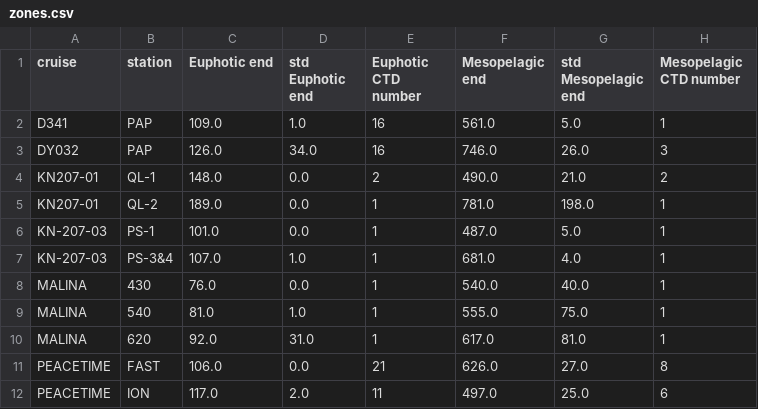
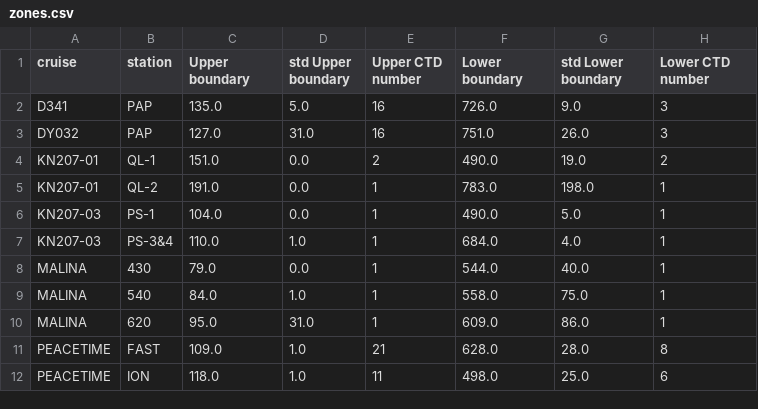
Before and after one commit to RobeeF/rubaliz_paper, a CSV file: Results/ruptures/zones.csv, drawn as a sheet; only a part is shown; the diff covers the shown part only.

```diff
--- a/Results/ruptures/zones.csv
+++ b/Results/ruptures/zones.csv
@@ -1,12 +1,12 @@
-cruise,station,Euphotic end,std Euphotic end,Euphotic CTD number,Mesopelagic end,std Mesopelagic end,Mesopelagic CTD number
-D341,PAP,109.0,1.0,16,561.0,5.0,1
-DY032,PAP,126.0,34.0,16,746.0,26.0,3
-KN207-01,QL-1,148.0,0.0,2,490.0,21.0,2
-KN207-01,QL-2,189.0,0.0,1,781.0,198.0,1
-KN-207-03,PS-1,101.0,0.0,1,487.0,5.0,1
-KN-207-03,PS-3&4,107.0,1.0,1,681.0,4.0,1
-MALINA,430,76.0,0.0,1,540.0,40.0,1
-MALINA,540,81.0,1.0,1,555.0,75.0,1
-MALINA,620,92.0,31.0,1,617.0,81.0,1
-PEACETIME,FAST,106.0,0.0,21,626.0,27.0,8
-PEACETIME,ION,117.0,2.0,11,497.0,25.0,6
+cruise,station,Upper boundary,std Upper boundary,Upper CTD number,Lower boundary,std Lower boundary,Lower CTD number
+D341,PAP,135.0,5.0,16,726.0,9.0,3
+DY032,PAP,127.0,31.0,16,751.0,26.0,3
+KN207-01,QL-1,151.0,0.0,2,490.0,19.0,2
+KN207-01,QL-2,191.0,0.0,1,783.0,198.0,1
+KN207-03,PS-1,104.0,0.0,1,490.0,5.0,1
+KN207-03,PS-3&4,110.0,1.0,1,684.0,4.0,1
+MALINA,430,79.0,0.0,1,544.0,40.0,1
+MALINA,540,84.0,1.0,1,558.0,75.0,1
+MALINA,620,95.0,31.0,1,609.0,86.0,1
+PEACETIME,FAST,109.0,1.0,21,628.0,28.0,8
+PEACETIME,ION,118.0,1.0,11,498.0,25.0,6
```
Also changed, not shown: 6 edited cells elsewhere in this file, Results/integration/200-1000m.csv, Results/integration/50-1000m.csv, 19 other files.
